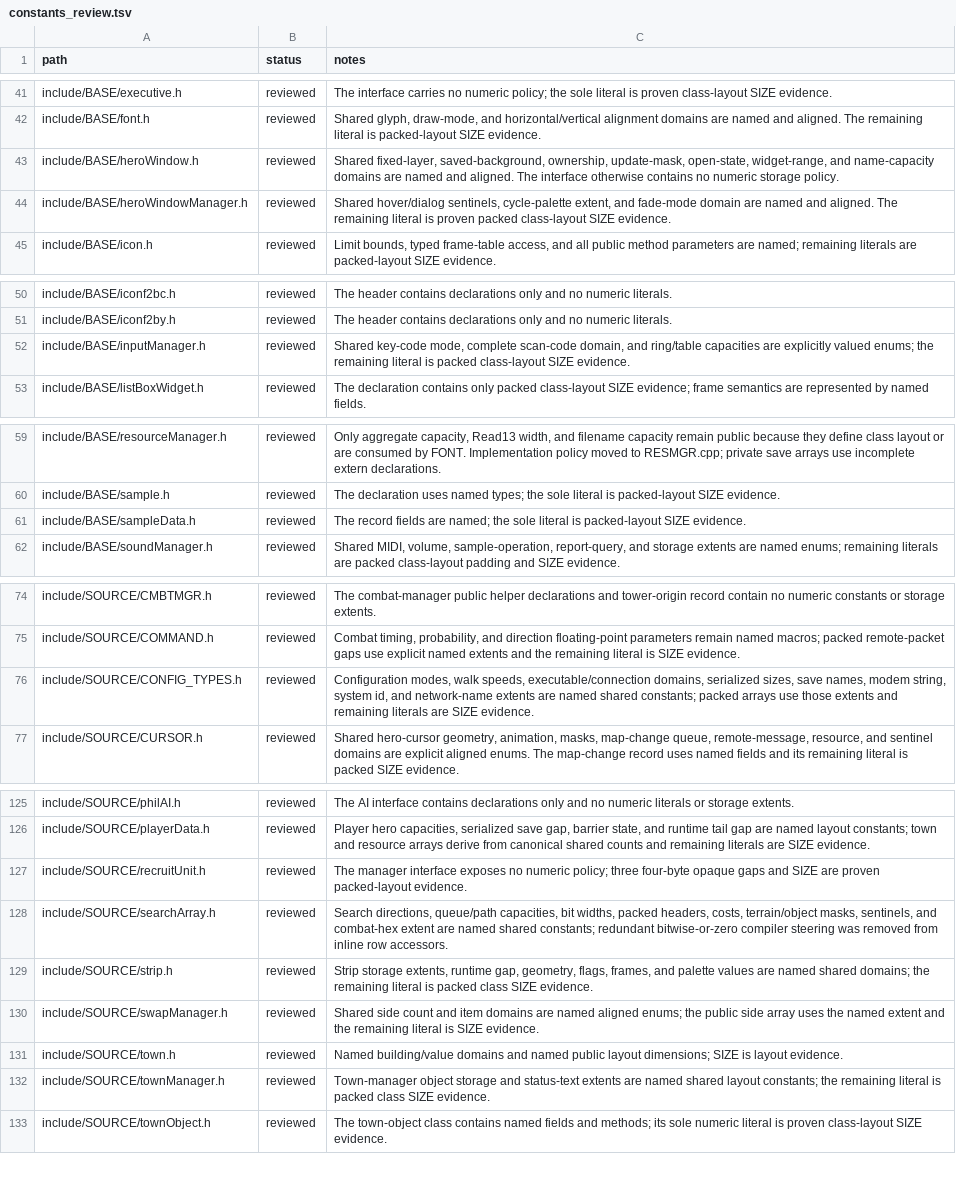
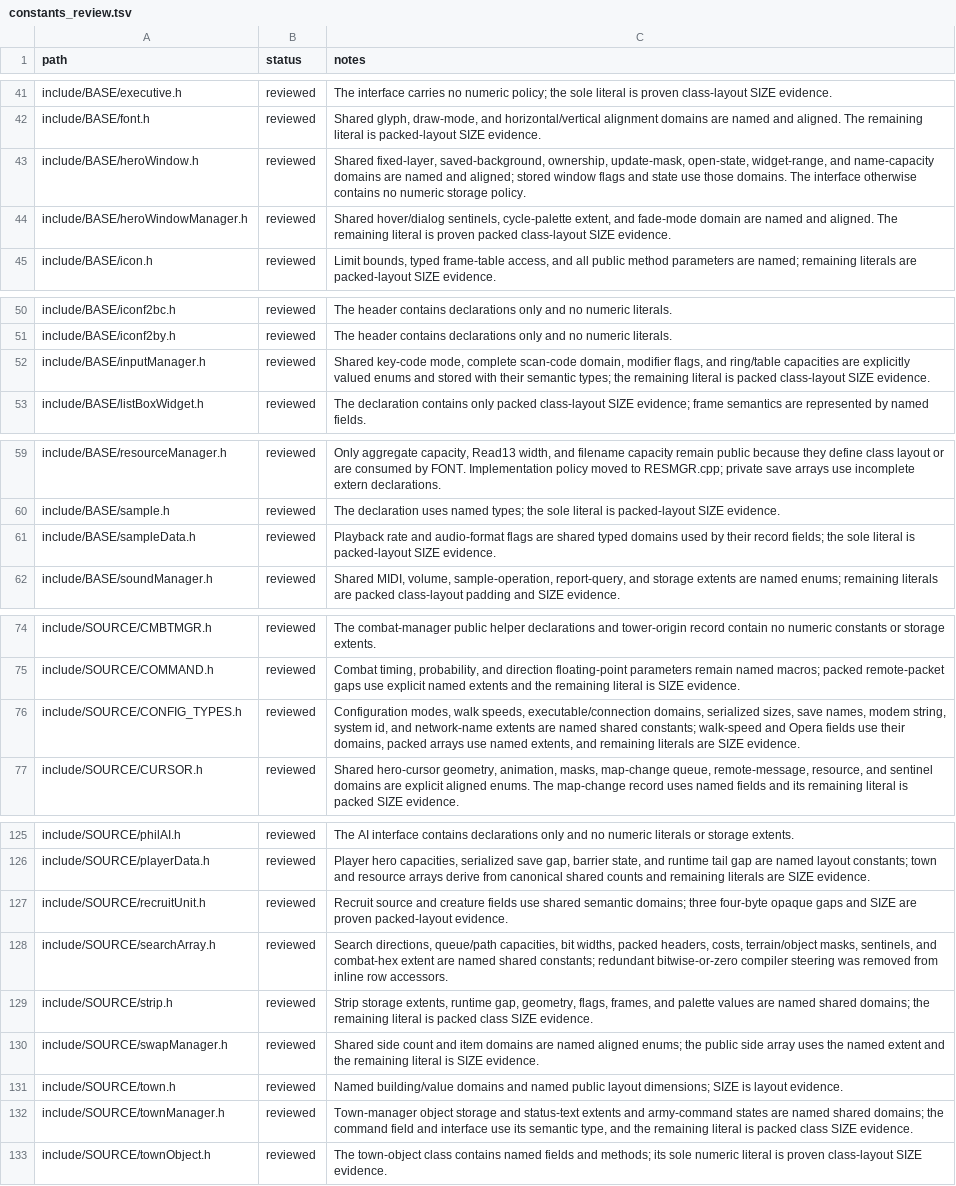
Before and after one commit to sushi-shi/homm2-decomp, a TSV file: config/constants_review.tsv, drawn as a sheet; only a part is shown, gaps mark what is left out; the diff covers the shown part only.

Commit message:
cleanup: type stored enum domains

```diff
--- a/config/constants_review.tsv
+++ b/config/constants_review.tsv
@@ -42,3 +42,3 @@ include/BASE/executive.h	reviewed	The interface carries no numeric policy; the s
 include/BASE/font.h	reviewed	Shared glyph, draw-mode, and horizontal/vertical alignment domains are named and aligned. The remaining literal is packed-layout SIZE evidence.
-include/BASE/heroWindow.h	reviewed	Shared fixed-layer, saved-background, ownership, update-mask, open-state, widget-range, and name-capacity domains are named and aligned. The interface otherwise contains no numeric storage policy.
+include/BASE/heroWindow.h	reviewed	Shared fixed-layer, saved-background, ownership, update-mask, open-state, widget-range, and name-capacity domains are named and aligned; stored window flags and state use those domains. The interface otherwise contains no numeric storage policy.
 include/BASE/heroWindowManager.h	reviewed	Shared hover/dialog sentinels, cycle-palette extent, and fade-mode domain are named and aligned. The remaining literal is proven packed class-layout SIZE evidence.
@@ -51,3 +51,3 @@ include/BASE/iconf2bc.h	reviewed	The header contains declarations only and no nu
 include/BASE/iconf2by.h	reviewed	The header contains declarations only and no numeric literals.
-include/BASE/inputManager.h	reviewed	Shared key-code mode, complete scan-code domain, and ring/table capacities are explicitly valued enums; the remaining literal is packed class-layout SIZE evidence.
+include/BASE/inputManager.h	reviewed	Shared key-code mode, complete scan-code domain, modifier flags, and ring/table capacities are explicitly valued enums and stored with their semantic types; the remaining literal is packed class-layout SIZE evidence.
 include/BASE/listBoxWidget.h	reviewed	The declaration contains only packed class-layout SIZE evidence; frame semantics are represented by named fields.
@@ -60,3 +60,3 @@ include/BASE/resourceManager.h	reviewed	Only aggregate capacity, Read13 width, a
 include/BASE/sample.h	reviewed	The declaration uses named types; the sole literal is packed-layout SIZE evidence.
-include/BASE/sampleData.h	reviewed	The record fields are named; the sole literal is packed-layout SIZE evidence.
+include/BASE/sampleData.h	reviewed	Playback rate and audio-format flags are shared typed domains used by their record fields; the sole literal is packed-layout SIZE evidence.
 include/BASE/soundManager.h	reviewed	Shared MIDI, volume, sample-operation, report-query, and storage extents are named enums; remaining literals are packed class-layout padding and SIZE evidence.
@@ -75,3 +75,3 @@ include/SOURCE/CMBTMGR.h	reviewed	The combat-manager public helper declarations
 include/SOURCE/COMMAND.h	reviewed	Combat timing, probability, and direction floating-point parameters remain named macros; packed remote-packet gaps use explicit named extents and the remaining literal is SIZE evidence.
-include/SOURCE/CONFIG_TYPES.h	reviewed	Configuration modes, walk speeds, executable/connection domains, serialized sizes, save names, modem string, system id, and network-name extents are named shared constants; packed arrays use those extents and remaining literals are SIZE evidence.
+include/SOURCE/CONFIG_TYPES.h	reviewed	Configuration modes, walk speeds, executable/connection domains, serialized sizes, save names, modem string, system id, and network-name extents are named shared constants; walk-speed and Opera fields use their domains, packed arrays use named extents, and remaining literals are SIZE evidence.
 include/SOURCE/CURSOR.h	reviewed	Shared hero-cursor geometry, animation, masks, map-change queue, remote-message, resource, and sentinel domains are explicit aligned enums. The map-change record uses named fields and its remaining literal is packed SIZE evidence.
@@ -126,3 +126,3 @@ include/SOURCE/philAI.h	reviewed	The AI interface contains declarations only and
 include/SOURCE/playerData.h	reviewed	Player hero capacities, serialized save gap, barrier state, and runtime tail gap are named layout constants; town and resource arrays derive from canonical shared counts and remaining literals are SIZE evidence.
-include/SOURCE/recruitUnit.h	reviewed	The manager interface exposes no numeric policy; three four-byte opaque gaps and SIZE are proven packed-layout evidence.
+include/SOURCE/recruitUnit.h	reviewed	Recruit source and creature fields use shared semantic domains; three four-byte opaque gaps and SIZE are proven packed-layout evidence.
 include/SOURCE/searchArray.h	reviewed	Search directions, queue/path capacities, bit widths, packed headers, costs, terrain/object masks, sentinels, and combat-hex extent are named shared constants; redundant bitwise-or-zero compiler steering was removed from inline row accessors.
@@ -131,3 +131,3 @@ include/SOURCE/swapManager.h	reviewed	Shared side count and item domains are nam
 include/SOURCE/town.h	reviewed	Named building/value domains and named public layout dimensions; SIZE is layout evidence.
-include/SOURCE/townManager.h	reviewed	Town-manager object storage and status-text extents are named shared layout constants; the remaining literal is packed class SIZE evidence.
+include/SOURCE/townManager.h	reviewed	Town-manager object storage and status-text extents and army-command states are named shared domains; the command field and interface use its semantic type, and the remaining literal is packed class SIZE evidence.
 include/SOURCE/townObject.h	reviewed	The town-object class contains named fields and methods; its sole numeric literal is proven class-layout SIZE evidence.
```
Also changed, not shown: 5 edited cells elsewhere in this file, 20 other files.
